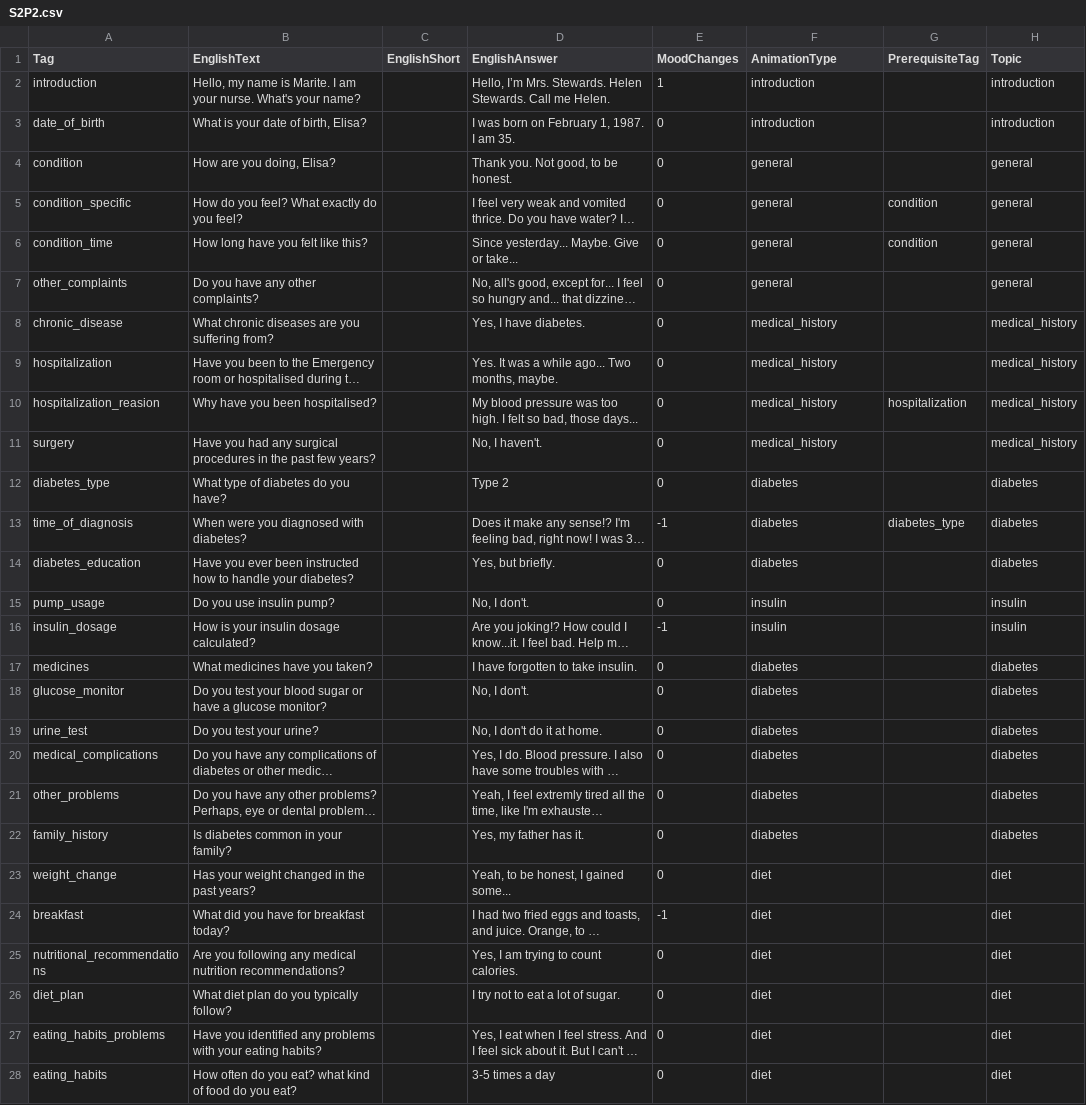
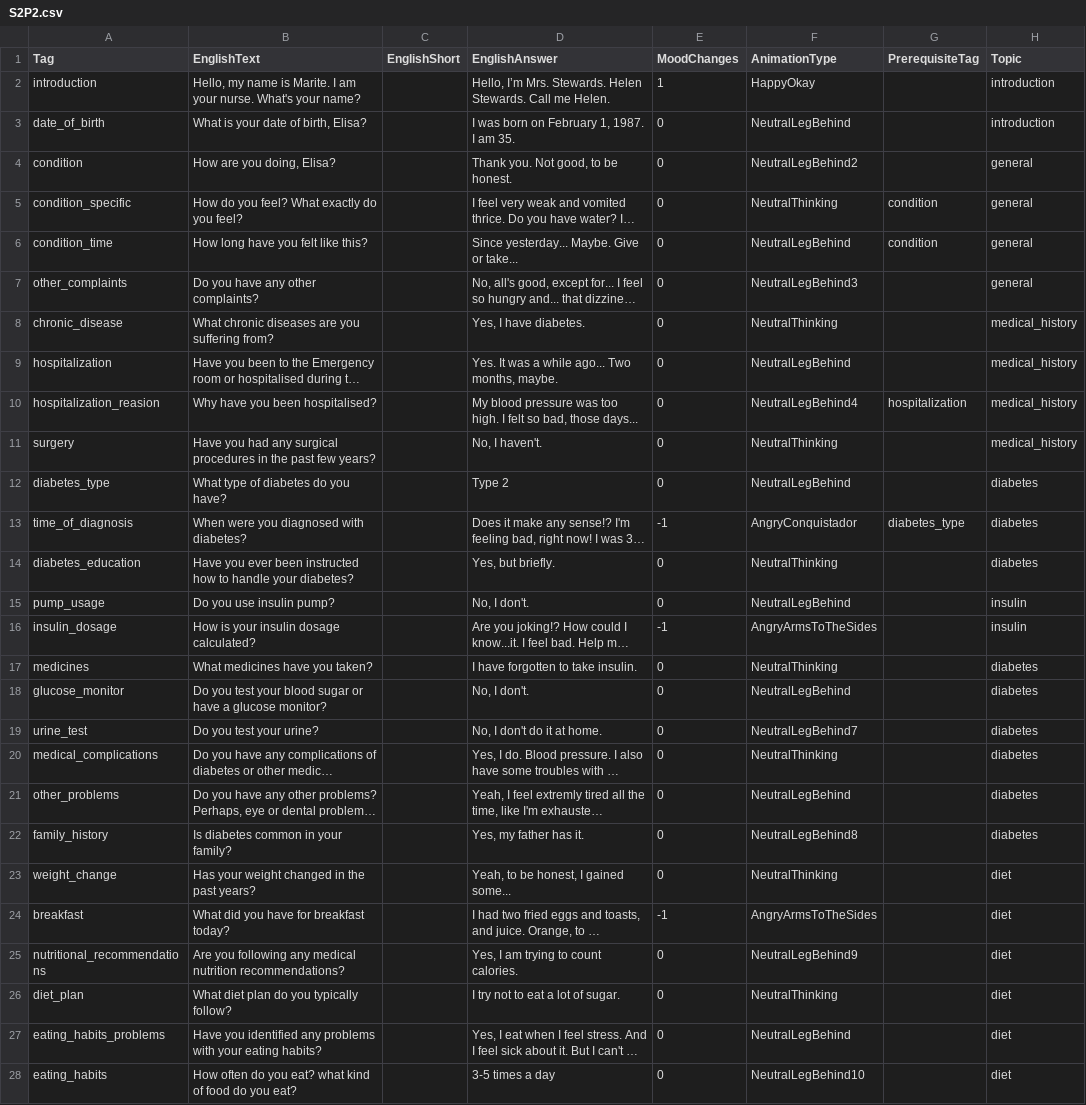
Before and after one commit to XRINTAMT/DTNET, a CSV file: Assets/Resources/Localization/S2P2.csv, drawn as a sheet; only a part is shown; long unchanged cells end in …; the diff covers the shown part only; the diff names each change by its address in the sheet, - before the commit and + after, or states it on an @@ line.

```diff
--- a/Assets/Resources/Localization/S2P2.csv
+++ b/Assets/Resources/Localization/S2P2.csv
-F2 (AnimationType): introduction
+F2 (AnimationType): HappyOkay
-F3 (AnimationType): introduction
+F3 (AnimationType): NeutralLegBehind
-F4 (AnimationType): general
+F4 (AnimationType): NeutralLegBehind2
-F5 (AnimationType): general
+F5 (AnimationType): NeutralThinking
-F6 (AnimationType): general
+F6 (AnimationType): NeutralLegBehind
-F7 (AnimationType): general
+F7 (AnimationType): NeutralLegBehind3
-F8 (AnimationType): medical_history
+F8 (AnimationType): NeutralThinking
-F9 (AnimationType): medical_history
+F9 (AnimationType): NeutralLegBehind
-F10 (AnimationType): medical_history
+F10 (AnimationType): NeutralLegBehind4
-F11 (AnimationType): medical_history
+F11 (AnimationType): NeutralThinking
-F12 (AnimationType): diabetes
+F12 (AnimationType): NeutralLegBehind
-F13 (AnimationType): diabetes
+F13 (AnimationType): AngryConquistador
-F14 (AnimationType): diabetes
+F14 (AnimationType): NeutralThinking
-F15 (AnimationType): insulin
+F15 (AnimationType): NeutralLegBehind
-F16 (AnimationType): insulin
+F16 (AnimationType): AngryArmsToTheSides
-F17 (AnimationType): diabetes
+F17 (AnimationType): NeutralThinking
-F18 (AnimationType): diabetes
+F18 (AnimationType): NeutralLegBehind
-F19 (AnimationType): diabetes
+F19 (AnimationType): NeutralLegBehind7
-F20 (AnimationType): diabetes
+F20 (AnimationType): NeutralThinking
-F21 (AnimationType): diabetes
+F21 (AnimationType): NeutralLegBehind
-F22 (AnimationType): diabetes
+F22 (AnimationType): NeutralLegBehind8
-F23 (AnimationType): diet
+F23 (AnimationType): NeutralThinking
-F24 (AnimationType): diet
+F24 (AnimationType): AngryArmsToTheSides
-F25 (AnimationType): diet
+F25 (AnimationType): NeutralLegBehind9
-F26 (AnimationType): diet
+F26 (AnimationType): NeutralThinking
-F27 (AnimationType): diet
+F27 (AnimationType): NeutralLegBehind
-F28 (AnimationType): diet
+F28 (AnimationType): NeutralLegBehind10
```
Also changed, not shown: 17 edited cells elsewhere in this file, Assets/Resources/Localization/GuidedMode.csv, Assets/Resources/Localization/S2P1.csv, 2 other files.
